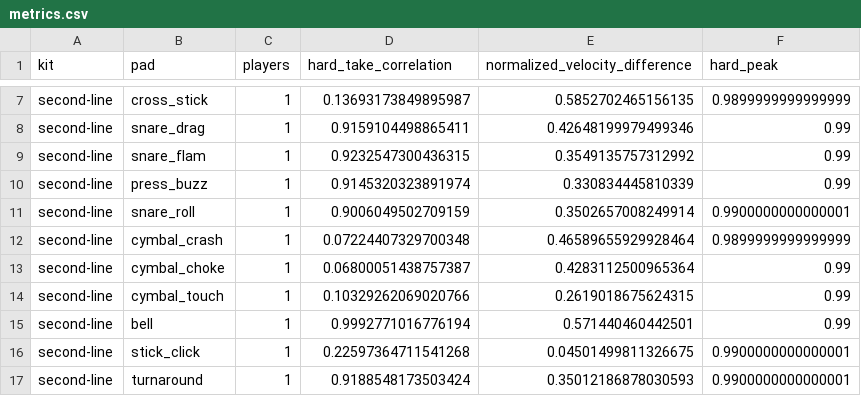
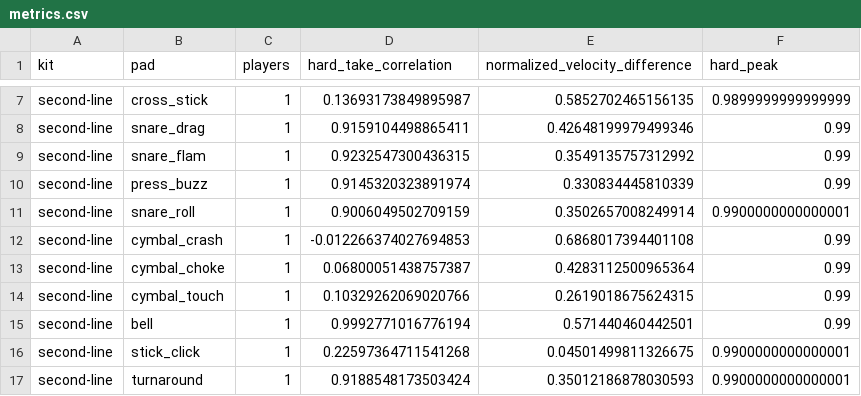
Before and after one commit to BertCalm/SnipSnap, a CSV file: prototype/drumline_parade/metrics.csv, drawn as a sheet; only a part is shown, gaps mark what is left out.

Commit message:
Restore the measured diffuse wash to the parade crash

```diff
--- a/prototype/drumline_parade/metrics.csv
+++ b/prototype/drumline_parade/metrics.csv
@@ -11,3 +11,3 @@ second-line,press_buzz,1,0.9145320323891974,0.330834445810339,0.99
 second-line,snare_roll,1,0.9006049502709159,0.3502657008249914,0.9900000000000001
-second-line,cymbal_crash,1,0.07224407329700348,0.46589655929928464,0.9899999999999999
+second-line,cymbal_crash,1,-0.012266374027694853,0.6868017394401108,0.99
 second-line,cymbal_choke,1,0.06800051438757387,0.4283112500965364,0.99
```
Also changed, not shown: 10 other files.
